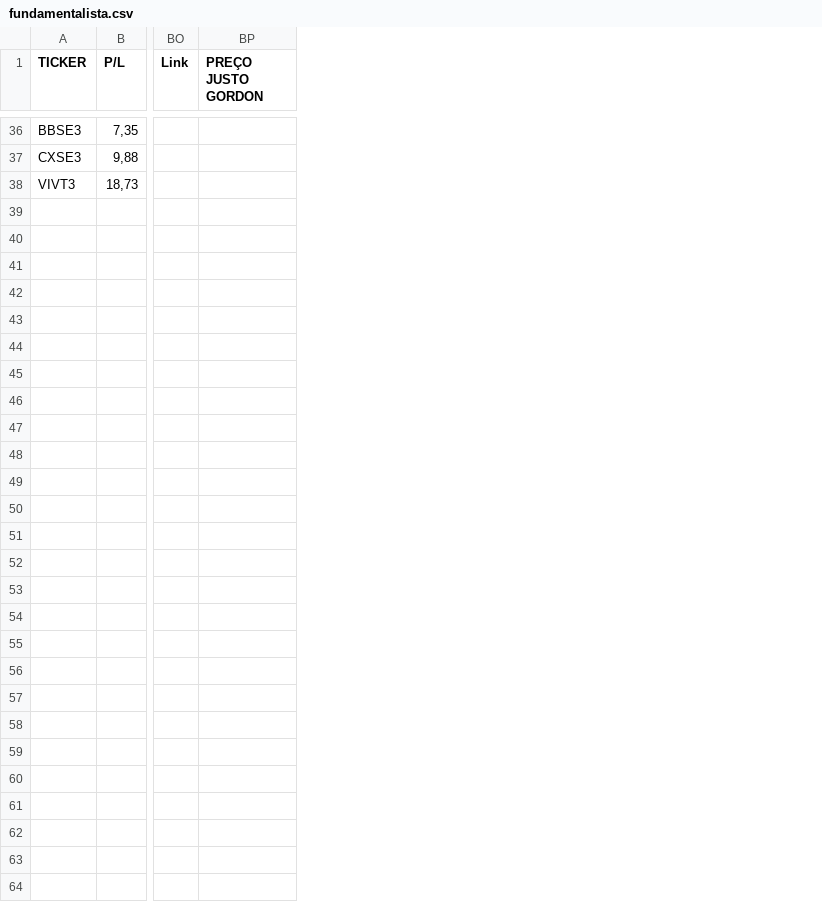
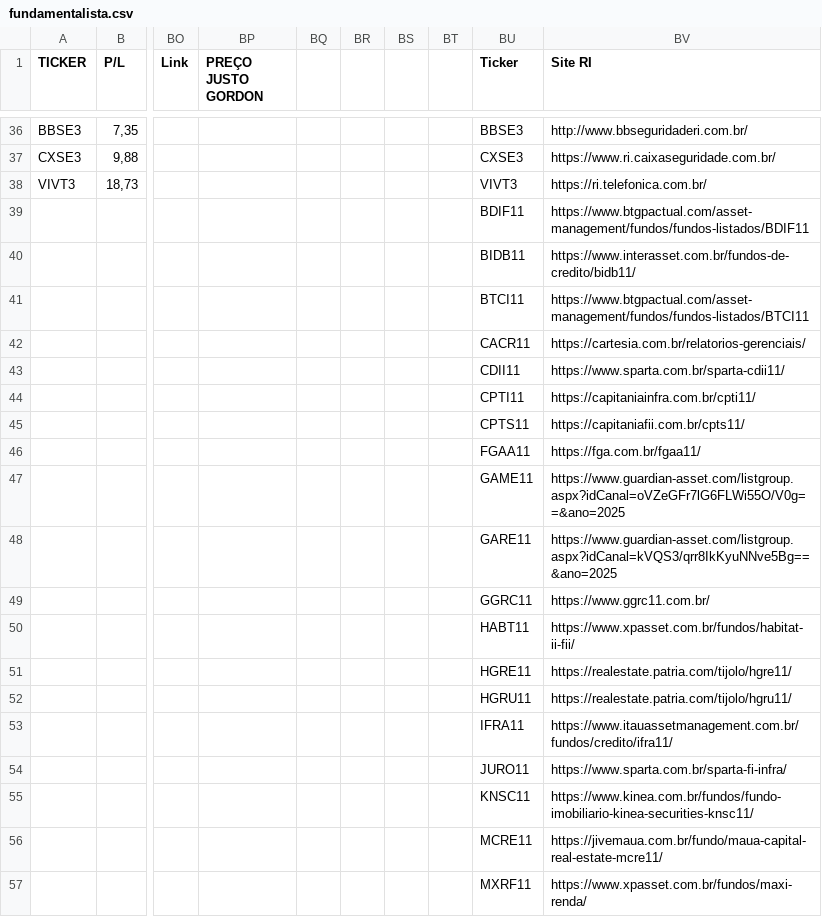
Before and after one commit to rogerioadf/csv-storage, a CSV file: fundamentalista.csv, drawn as a sheet; only a part is shown, gaps mark what is left out; rows hold the shown columns only; the diff covers the shown part only; the diff names each change by its address in the sheet, - before the commit and + after, or states it on an @@ line.

```diff
--- a/fundamentalista.csv
+++ b/fundamentalista.csv
+column BQ, empty
+column BR, empty
+column BS, empty
+column BT, empty
+column BU (Ticker), rows 36-38: BBSE3 | CXSE3 | VIVT3
+column BV (Site RI), rows 36-38: http://www.bbseguridaderi.com.br/ | https://www.ri.caixaseguridade.com.br/ | https://ri.telefonica.com.br/
+row 39:  |  |  |  |  |  |  |  | BDIF11 | https://www.btgpactual.com/asset-management/fundos/fundos-listados/BDIF11
+row 40:  |  |  |  |  |  |  |  | BIDB11 | https://www.interasset.com.br/fundos-de-credito/bidb11/
+row 41:  |  |  |  |  |  |  |  | BTCI11 | https://www.btgpactual.com/asset-management/fundos/fundos-listados/BTCI11
+row 42:  |  |  |  |  |  |  |  | CACR11 | https://cartesia.com.br/relatorios-gerenciais/
+row 43:  |  |  |  |  |  |  |  | CDII11 | https://www.sparta.com.br/sparta-cdii11/
+row 44:  |  |  |  |  |  |  |  | CPTI11 | https://capitaniainfra.com.br/cpti11/
+row 45:  |  |  |  |  |  |  |  | CPTS11 | https://capitaniafii.com.br/cpts11/
+row 46:  |  |  |  |  |  |  |  | FGAA11 | https://fga.com.br/fgaa11/
+row 47:  |  |  |  |  |  |  |  | GAME11 | https://www.guardian-asset.com/listgroup.aspx?idCanal=oVZeGFr7lG6FLWi55O/V0g==&ano=2025
+row 48:  |  |  |  |  |  |  |  | GARE11 | https://www.guardian-asset.com/listgroup.aspx?idCanal=kVQS3/qrr8IkKyuNNve5Bg==&ano=2025
+row 49:  |  |  |  |  |  |  |  | GGRC11 | https://www.ggrc11.com.br/
+row 50:  |  |  |  |  |  |  |  | HABT11 | https://www.xpasset.com.br/fundos/habitat-ii-fii/
+row 51:  |  |  |  |  |  |  |  | HGRE11 | https://realestate.patria.com/tijolo/hgre11/
+row 52:  |  |  |  |  |  |  |  | HGRU11 | https://realestate.patria.com/tijolo/hgru11/
+row 53:  |  |  |  |  |  |  |  | IFRA11 | https://www.itauassetmanagement.com.br/fundos/credito/ifra11/
+row 54:  |  |  |  |  |  |  |  | JURO11 | https://www.sparta.com.br/sparta-fi-infra/
+row 55:  |  |  |  |  |  |  |  | KNSC11 | https://www.kinea.com.br/fundos/fundo-imobiliario-kinea-securities-knsc11/
+row 56:  |  |  |  |  |  |  |  | MCRE11 | https://jivemaua.com.br/fundo/maua-capital-real-estate-mcre11/
+row 57:  |  |  |  |  |  |  |  | MXRF11 | https://www.xpasset.com.br/fundos/maxi-renda/
```
Also changed, not shown: 10 added rows elsewhere in this file, acoes_tickers.csv, ipca_selic.csv.
